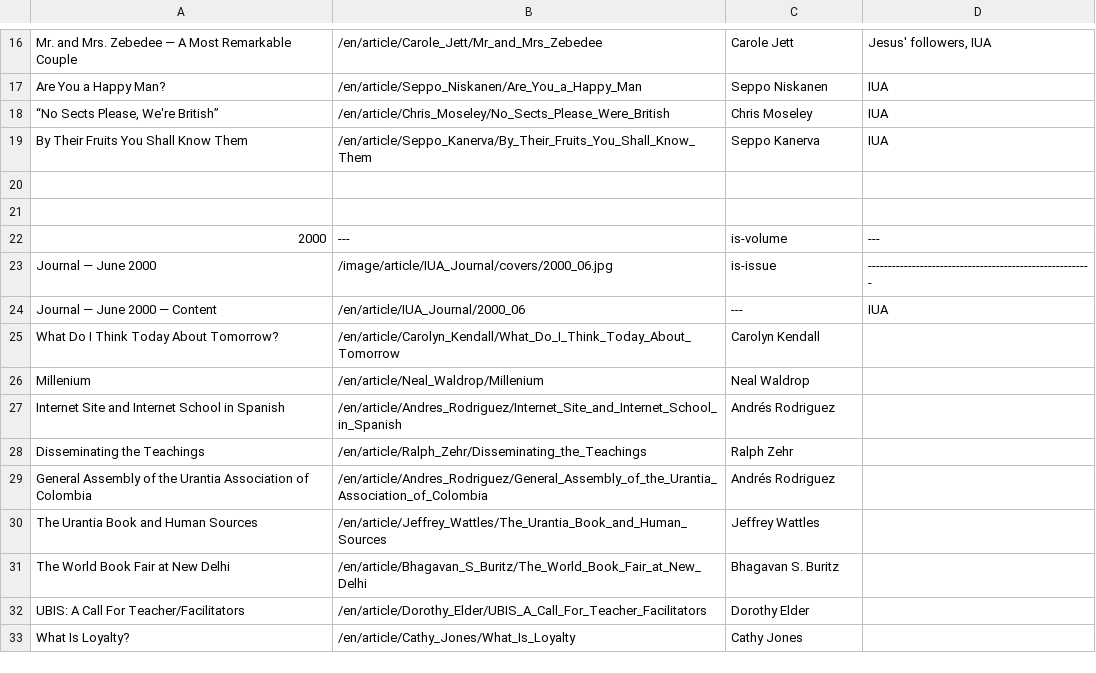
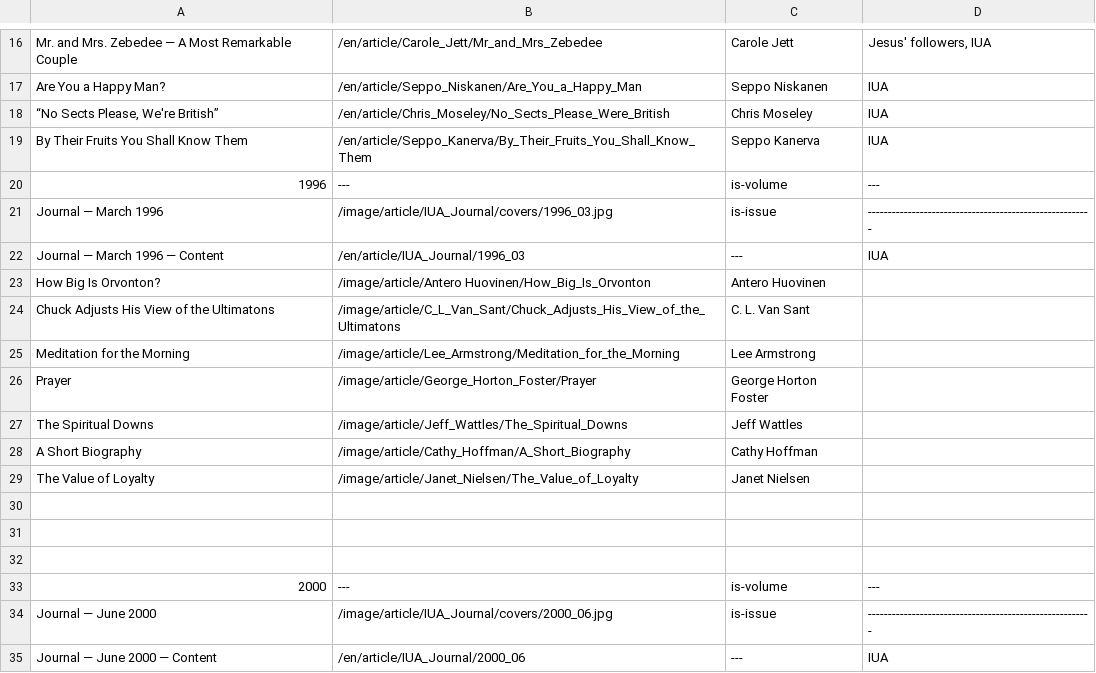
Before and after one commit to JanHerca/urantiapedia, a TSV file: input/txt/articles-en/articles_iua_journal.tsv, drawn as a sheet; only a part is shown, gaps mark what is left out; the shorter side is filled out with more unchanged rows.

Commit message:
IUA Journal (English)

```diff
--- a/input/txt/articles-en/articles_iua_journal.tsv
+++ b/input/txt/articles-en/articles_iua_journal.tsv
@@ -19,2 +19,13 @@ Are You a Happy Man?	/en/article/Seppo_Niskanen/Are_You_a_Happy_Man	Seppo Niskan
 By Their Fruits You Shall Know Them	/en/article/Seppo_Kanerva/By_Their_Fruits_You_Shall_Know_Them	Seppo Kanerva	IUA
+1996	---	is-volume	---
+Journal — March 1996	/image/article/IUA_Journal/covers/1996_03.jpg	is-issue	--------------------------------------------------------
+Journal — March 1996 — Content	/en/article/IUA_Journal/1996_03	---	IUA
+How Big Is Orvonton?	/image/article/Antero Huovinen/How_Big_Is_Orvonton	Antero Huovinen
+Chuck Adjusts His View of the Ultimatons	/image/article/C_L_Van_Sant/Chuck_Adjusts_His_View_of_the_Ultimatons	C. L. Van Sant
+Meditation for the Morning	/image/article/Lee_Armstrong/Meditation_for_the_Morning	Lee Armstrong
+Prayer	/image/article/George_Horton_Foster/Prayer	George Horton Foster
+The Spiritual Downs	/image/article/Jeff_Wattles/The_Spiritual_Downs	Jeff Wattles
+A Short Biography	/image/article/Cathy_Hoffman/A_Short_Biography	Cathy Hoffman
+The Value of Loyalty	/image/article/Janet_Nielsen/The_Value_of_Loyalty	Janet Nielsen
+
 
```
Also changed, not shown: 17 other files.
